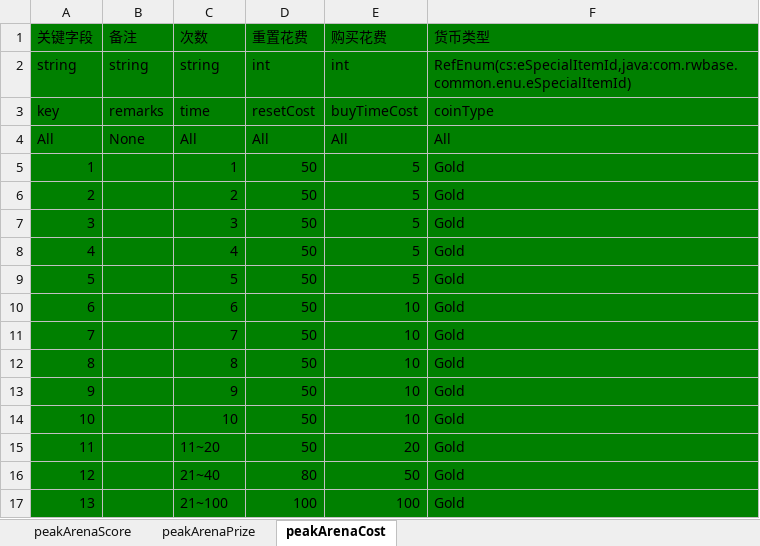
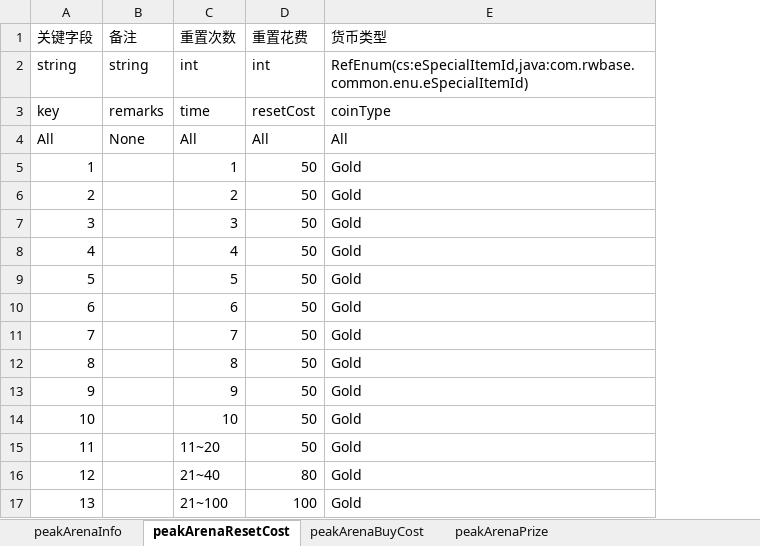
Before and after one commit to cietwwl/Server-1, an Excel workbook: protobuff/backup/PeakArena/PeakArena.xlsx, sheet peakArenaResetCost, drawn as a sheet; values as stored, in another font and other column widths than the file's, no borders; removed rows and columns are numbered as before the commit, all else as after; the diff names each change by its address in the sheet, - before the commit and + after, or states it on an @@ line.

```diff
--- a/protobuff/backup/PeakArena/PeakArena.xlsx (sheet peakArenaResetCost)
+++ b/protobuff/backup/PeakArena/PeakArena.xlsx (sheet peakArenaResetCost)
-sheet tab: peakArenaScore
+sheet tab: peakArenaInfo
-sheet tab: peakArenaCost
+sheet tab: peakArenaResetCost
+sheet tab: peakArenaBuyCost
@@ sheet tab order changed: peakArenaInfo | peakArenaResetCost | peakArenaBuyCost | peakArenaPrize @@
-column E (购买花费), rows 2-17: int | buyTimeCost | All | 5 | 5 | 5 | 5 | 5 | 10 | 10 | 10 | 10 | 10 | 20 | 50 | 100
-A1:D17 fill: #008000
+A1:D17 fill: none
-C1: 次数
+C1: 重置次数
-E1:E17 fill: #008000
+E1:E17 fill: none
-C2 (重置次数): string
+C2 (重置次数): int
```
Also changed, not shown: sheet peakArenaPrize, sheet peakArenaInfo.
